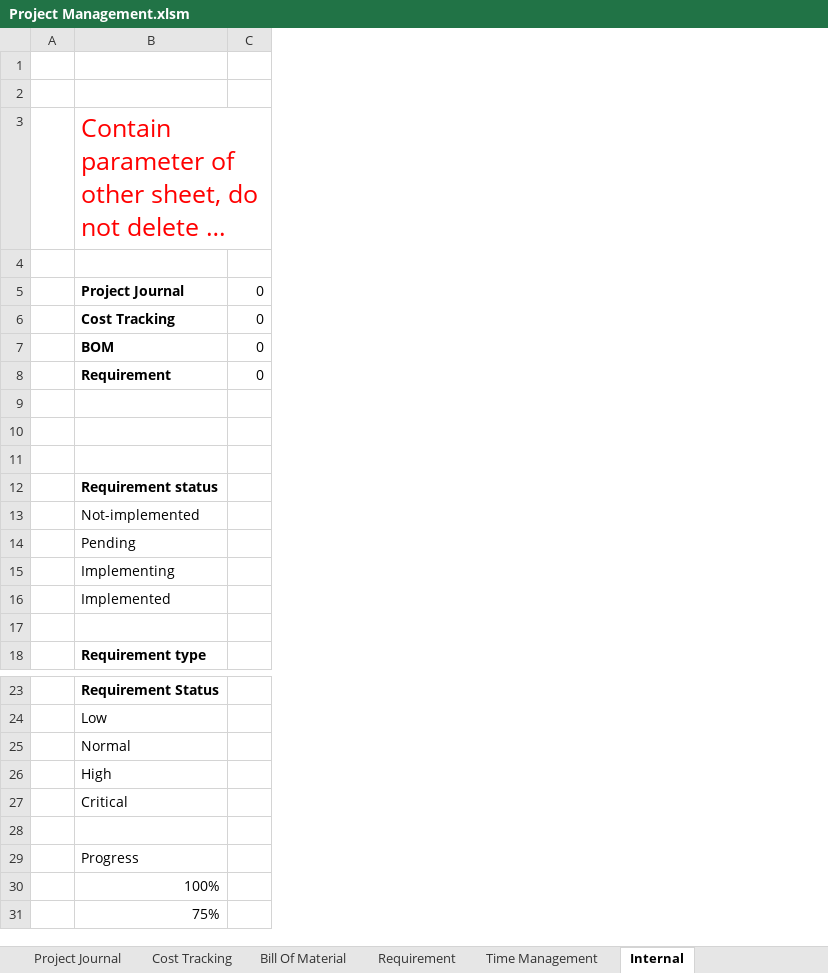
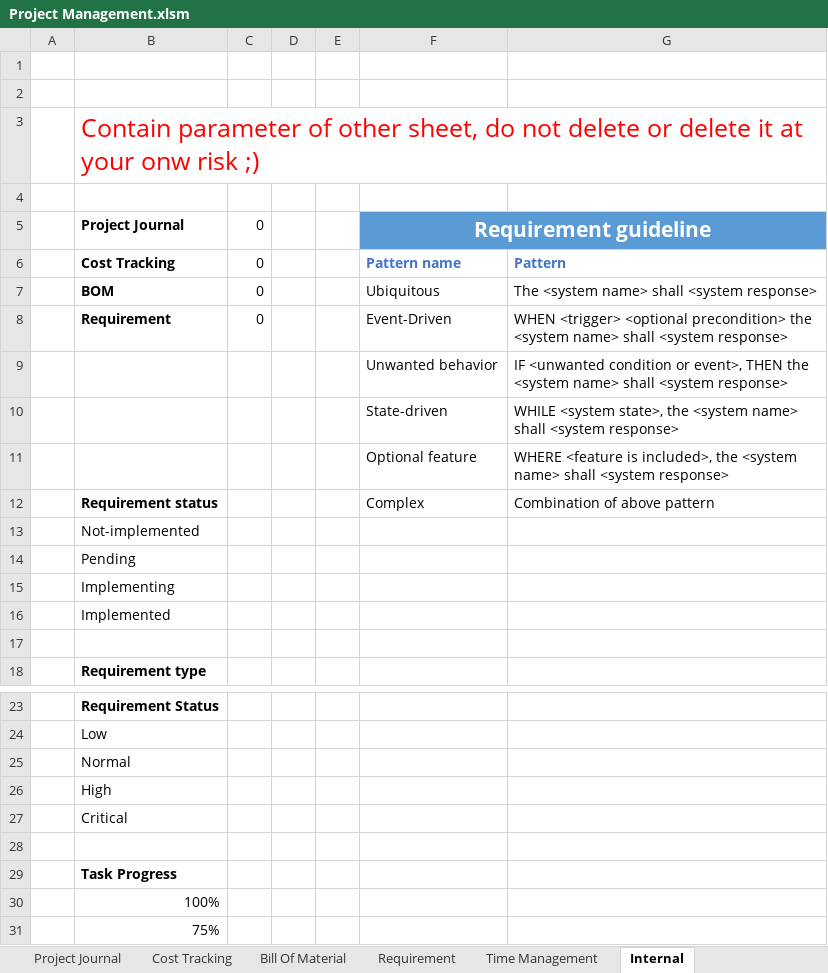
Before and after one commit to QuangHaiNguyen/Project_Requirement, an Excel workbook: Project Management.xlsm, sheet Internal, drawn as a sheet; only a part is shown, gaps mark what is left out; long unchanged cells end in …; values as stored, in another font and other column widths than the file's, no borders; the diff names each change by its address in the sheet, - before the commit and + after, or states it on an @@ line.

```diff
--- a/Project Management.xlsm (sheet Internal)
+++ b/Project Management.xlsm (sheet Internal)
+column D, empty
+column E, empty
+column F, rows 5-12: Requirement guideline | Pattern name | Ubiquitous | Event-Driven | Unwanted behavior | State-driven | Optional feature | Complex
+column G, rows 6-12: Pattern | The <system name> shall <system response> | WHEN <trigger> <optional precondition> the <system name> shall <system response> | IF <unwanted condition or event>, THEN the <system name> shall <system response> | WHILE <system state>, the <system name> shall <system response> | WHERE <feature is included>, the <system name> shall <system response> | Combination of above pattern
-row 9: (empty)
+row 9:  |  |  |  |  | Unwanted behavior | IF <unwanted condition or event>, THEN the <system name> shall <system response>
-row 10: (empty)
+row 10:  |  |  |  |  | State-driven | WHILE <system state>, the <system name> shall <system response>
-row 11: (empty)
+row 11:  |  |  |  |  | Optional feature | WHERE <feature is included>, the <system name> shall <system response>
-B29: Progress
+B29: Task Progress
-B29 bold: off
+B29 bold: on
```
Also changed, not shown: sheet Requirement, sheet Introduction and User guide.
